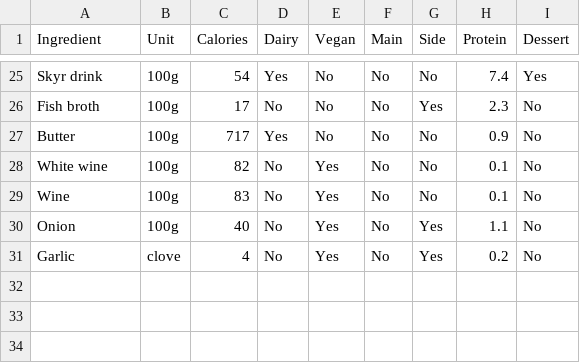
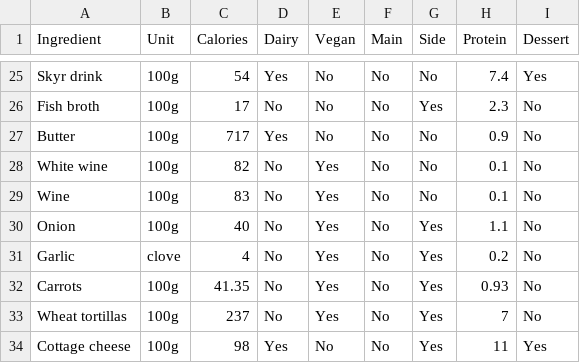
Before and after one commit to JJ/perl6-recipes-apress, a CSV file: data/calories.csv, drawn as a sheet; only a part is shown, gaps mark what is left out; the diff names each change by its address in the sheet, - before the commit and + after, or states it on an @@ line.

Commit message:
Update calorie table.

```diff
--- a/data/calories.csv
+++ b/data/calories.csv
+row 32: Carrots | 100g | 41.35 | No | Yes | No | Yes | 0.93 | No
+row 33: Wheat tortillas | 100g | 237 | No | Yes | No | Yes | 7 | No
+row 34: Cottage cheese | 100g | 98 | Yes | No | No | Yes | 11 | Yes
```
Also changed, not shown: 1 other file.
